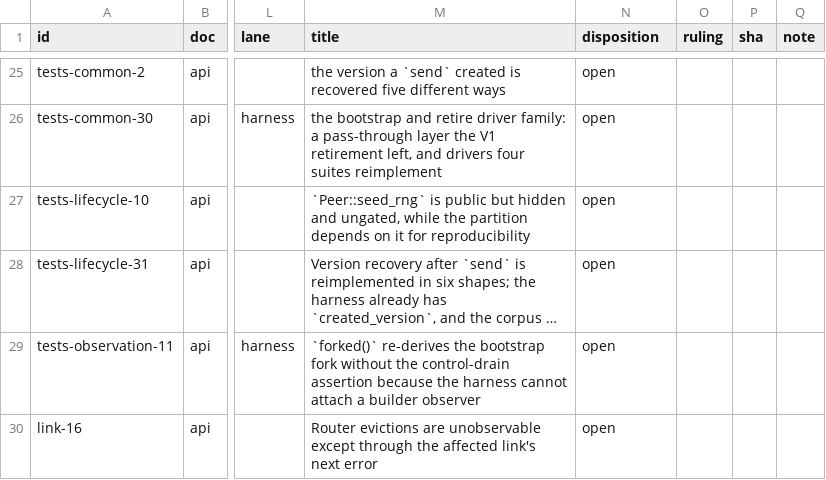
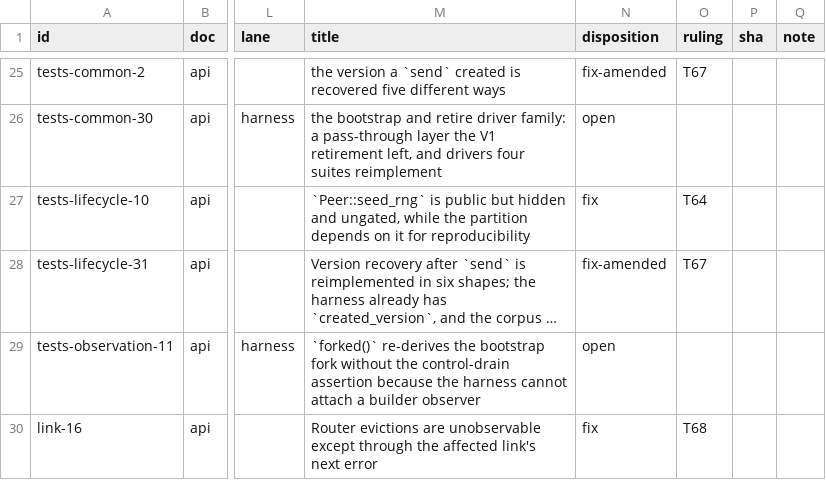
Before and after one commit to oxidecomputer/rumors, a TSV file: .agent-notes/2026-09-01-holistic-review-rumors/triage/ledger.tsv, drawn as a sheet; only a part is shown, gaps mark what is left out; long unchanged cells end in …; the diff covers the shown part only; the diff names each change by its address in the sheet, - before the commit and + after, or states it on an @@ line.

Commit message:
Agent note: triage session S4 rulings for the rumors review
Rulings T60 through T85: the public API pass (owner decisions 15
through 35), the ten owner-gated entries under no README decision, and
a new publication-preparation phase P9 (T79). The ledger carries the
dispositions; ledger.py admits P9.

```diff
--- a/.agent-notes/2026-09-01-holistic-review-rumors/triage/ledger.tsv
+++ b/.agent-notes/2026-09-01-holistic-review-rumors/triage/ledger.tsv
-N25 (disposition): open
+N25 (disposition): fix-amended
-O25 (ruling): (empty)
+O25 (ruling): T67
-N27 (disposition): open
+N27 (disposition): fix
-O27 (ruling): (empty)
+O27 (ruling): T64
-N28 (disposition): open
+N28 (disposition): fix-amended
-O28 (ruling): (empty)
+O28 (ruling): T67
-N30 (disposition): open
+N30 (disposition): fix
-O30 (ruling): (empty)
+O30 (ruling): T68
```
Also changed, not shown: 104 edited cells elsewhere in this file, 3 other files.
